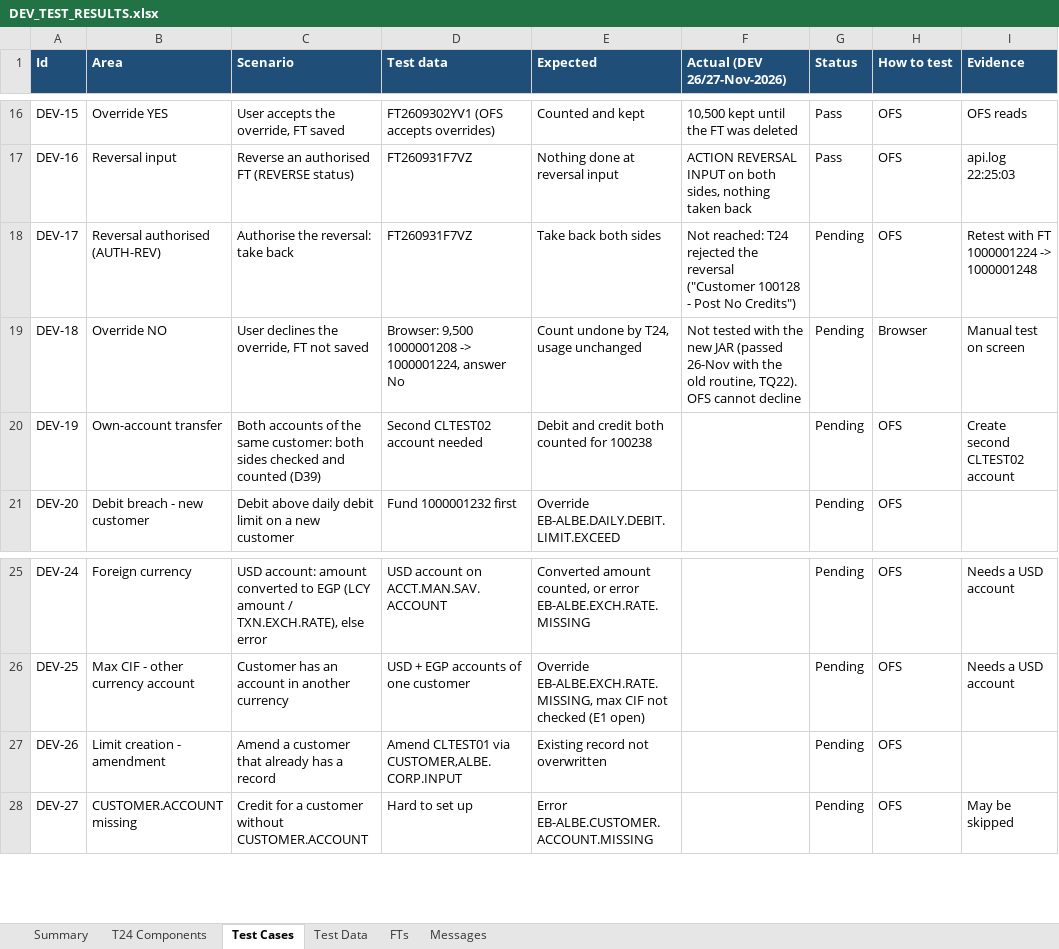
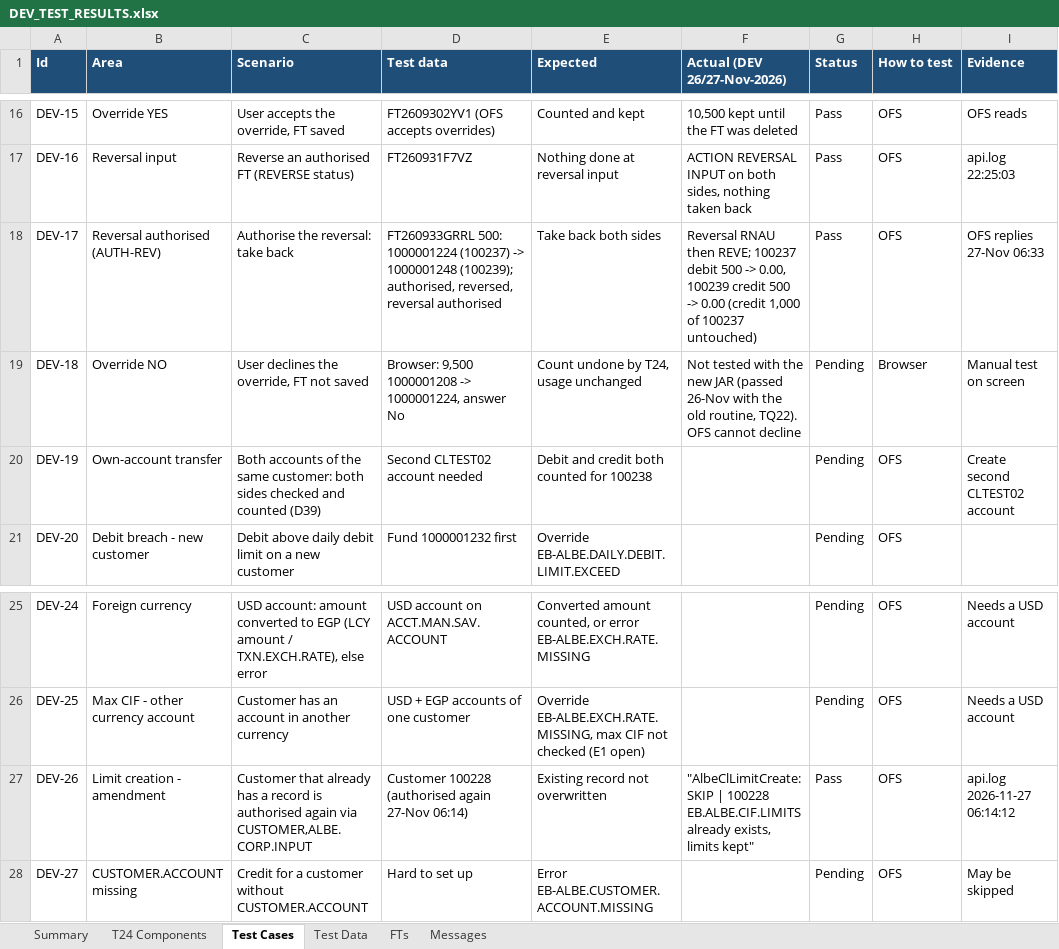
Before and after one commit to shunmugarajag/ALBECustomerLimitClaude, an Excel workbook: docs/DEV_TEST_RESULTS.xlsx, sheet Test Cases, drawn as a sheet; only a part is shown, gaps mark what is left out; values as stored, in another font and other column widths than the file's, no borders; conditional formats not drawn; the diff names each change by its address in the sheet, - before the commit and + after, or states it on an @@ line.

```diff
--- a/docs/DEV_TEST_RESULTS.xlsx (sheet Test Cases)
+++ b/docs/DEV_TEST_RESULTS.xlsx (sheet Test Cases)
-D18 (Test data): FT260931F7VZ
+D18 (Test data): FT260933GRRL 500: 1000001224 (100237) -> 1000001248 (100239); authorised, reversed, reversal authorised
-F18 (Actual (DEV 26/27-Nov-2026)): Not reached: T24 rejected the reversal ("Customer 100128 - Post No Credits")
+F18 (Actual (DEV 26/27-Nov-2026)): Reversal RNAU then REVE; 100237 debit 500 -> 0.00, 100239 credit 500 -> 0.00 (credit 1,000 of 100237 untouched)
-G18 (Status): Pending
+G18 (Status): Pass
-I18 (Evidence): Retest with FT 1000001224 -> 1000001248
+I18 (Evidence): OFS replies 27-Nov 06:33
-C27 (Scenario): Amend a customer that already has a record
+C27 (Scenario): Customer that already has a record is authorised again via CUSTOMER,ALBE.CORP.INPUT
-D27 (Test data): Amend CLTEST01 via CUSTOMER,ALBE.CORP.INPUT
+D27 (Test data): Customer 100228 (authorised again 27-Nov 06:14)
-F27 (Actual (DEV 26/27-Nov-2026)): (empty)
+F27 (Actual (DEV 26/27-Nov-2026)): "AlbeClLimitCreate: SKIP | 100228 EB.ALBE.CIF.LIMITS already exists, limits kept"
-G27 (Status): Pending
+G27 (Status): Pass
-I27 (Evidence): (empty)
+I27 (Evidence): api.log 2026-11-27 06:14:12
```
Also changed, not shown: sheet FTs, sheet Summary, 2 other files.
